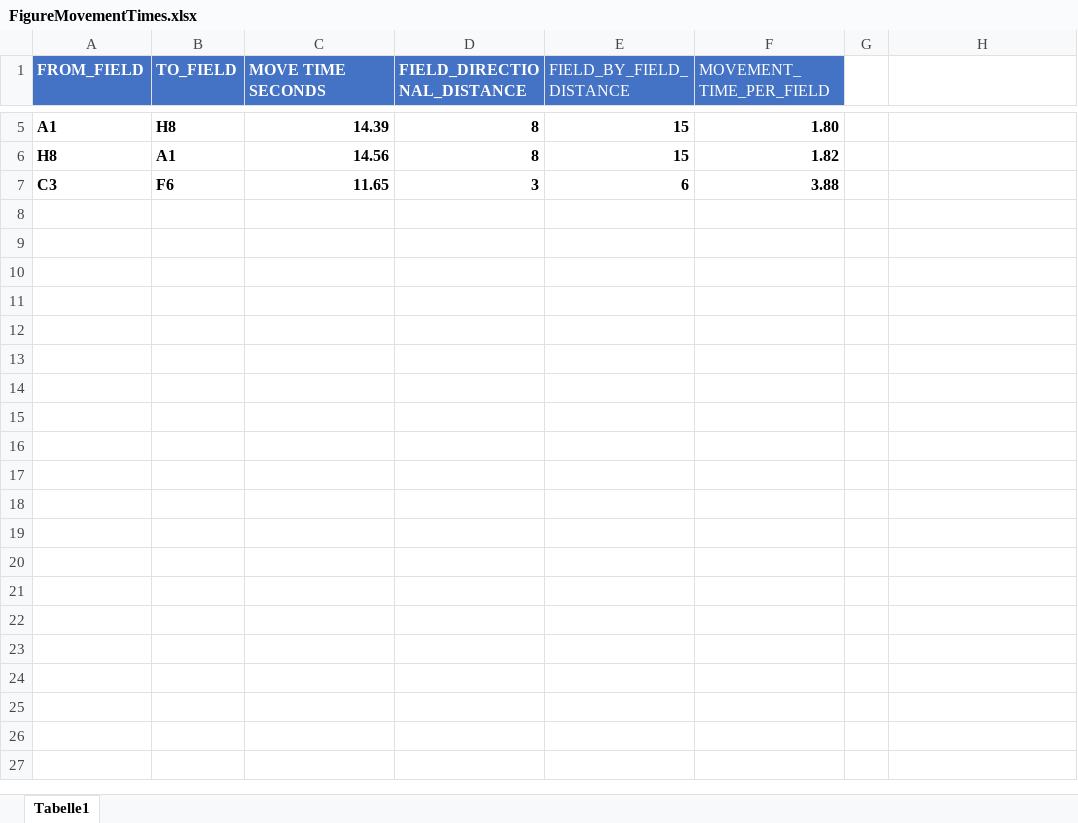
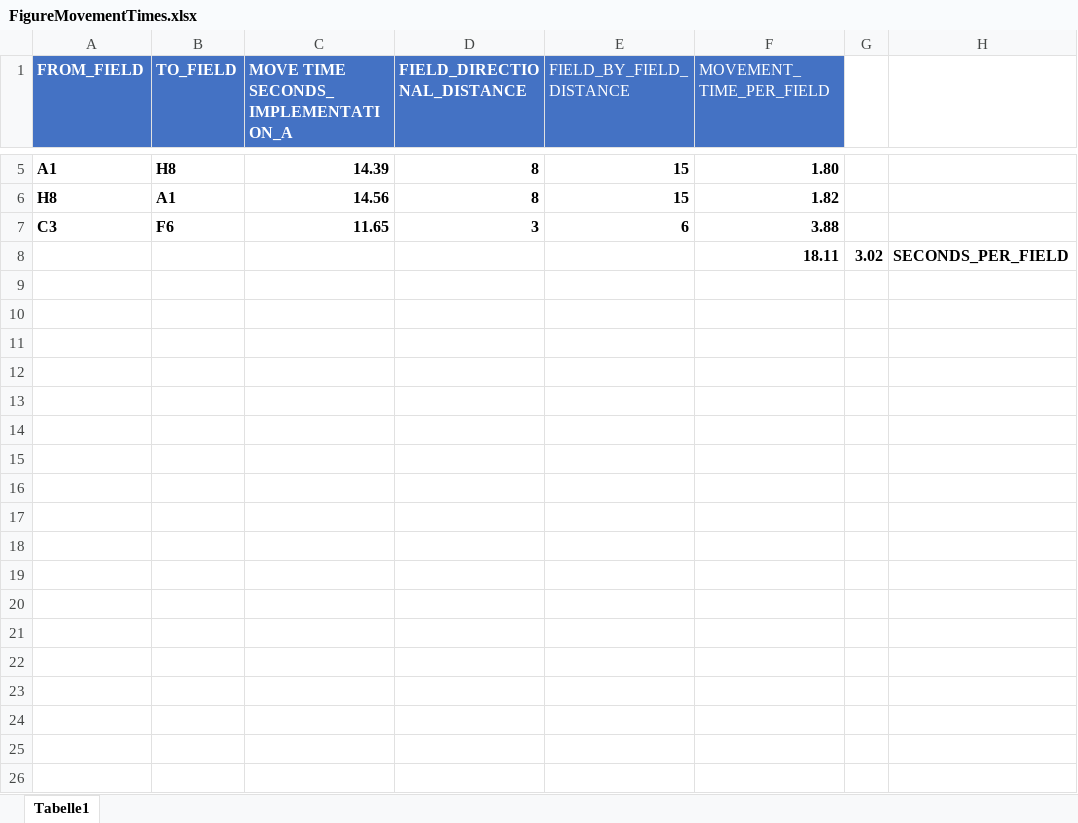
Before and after one commit to SophieCharlotteK/AtomicChessOS-1, an Excel workbook: src/src_controller/documentation_images/FigureMovementTimes.xlsx, sheet Tabelle1, drawn as a sheet; only a part is shown, gaps mark what is left out; values as stored, in another font and other column widths than the file's, no borders; charts and pictures not drawn; the diff covers the shown part only; the diff names each change by its address in the sheet, - before the commit and + after, or states it on an @@ line.

```diff
--- a/src/src_controller/documentation_images/FigureMovementTimes.xlsx (sheet Tabelle1)
+++ b/src/src_controller/documentation_images/FigureMovementTimes.xlsx (sheet Tabelle1)
-C1: MOVE TIME SECONDS
+C1: MOVE TIME SECONDS_IMPLEMENTATION_A
+row 8:  |  |  |  |  | 18.11 | 3.02 | SECONDS_PER_FIELD
+row 9: (empty)
+row 10: (empty)
+row 11: (empty)
+row 12: (empty)
+row 13: (empty)
+row 14: (empty)
+row 15: (empty)
+row 16: (empty)
+row 17: (empty)
+row 18: (empty)
+row 19: (empty)
+row 20: (empty)
+row 21: (empty)
+row 22: (empty)
+row 23: (empty)
+row 24: (empty)
+row 25: (empty)
+row 26: (empty)
```
Also changed, not shown: 10 added rows elsewhere in this sheet, charts or pictures, 8 other files.
